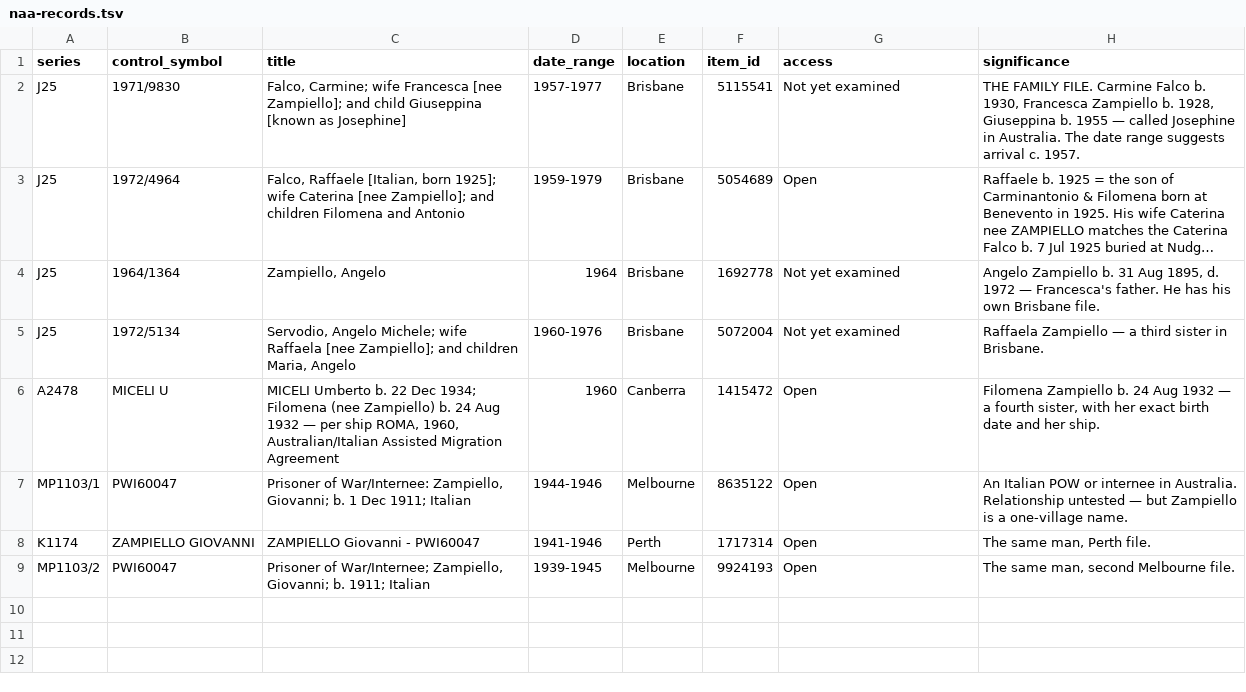
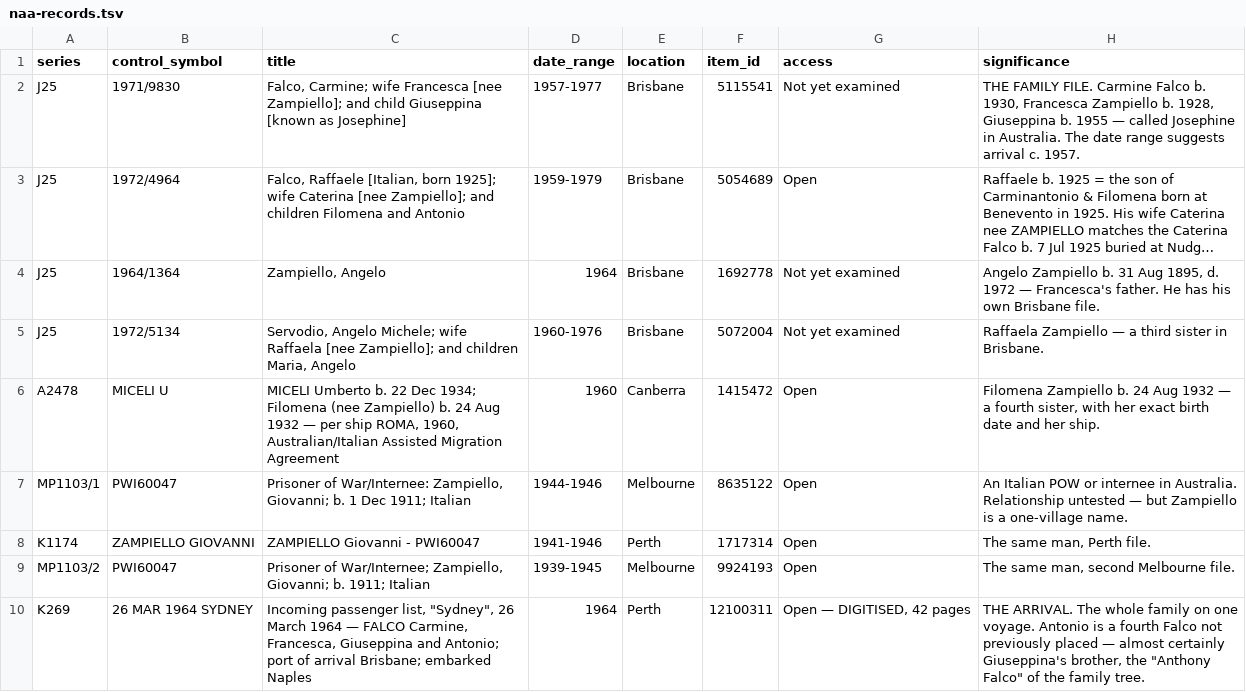
Before and after one commit to daviddef/TheFalco, a TSV file: data/naa-records.tsv, drawn as a sheet; long unchanged cells end in ….

```diff
--- a/data/naa-records.tsv
+++ b/data/naa-records.tsv
@@ -9 +9,2 @@ K1174	ZAMPIELLO GIOVANNI	ZAMPIELLO Giovanni - PWI60047	1941-1946	Perth	1717314	O
 MP1103/2	PWI60047	Prisoner of War/Internee; Zampiello, Giovanni; b. 1911; Italian	1939-1945	Melbourne	9924193	Open	The same man, second Melbourne file.
+K269	26 MAR 1964 SYDNEY	Incoming passenger list, "Sydney", 26 March 1964 — FALCO Carmine, Francesca, Giuseppina and Antonio; port of arrival Brisbane; embarked Naples	1964	Perth	12100311	Open — DIGITISED, 42 pages	THE ARRIVAL. The whole family on one voyage. Antonio is a fourth Falco not previously placed — almost certainly Giuseppina's brother, the "Anthony Falco" of the family tree.
```
Also changed, not shown: 8 other files.
